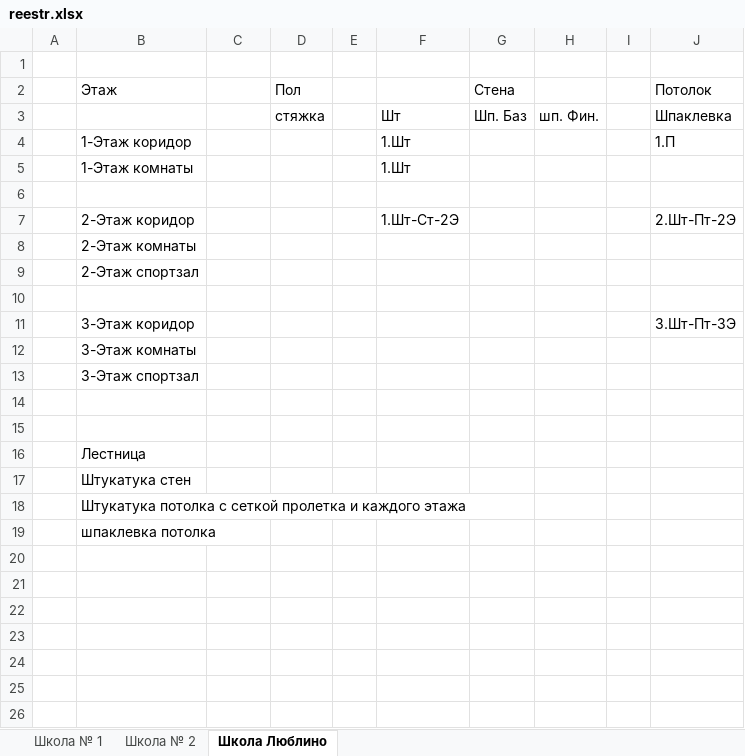
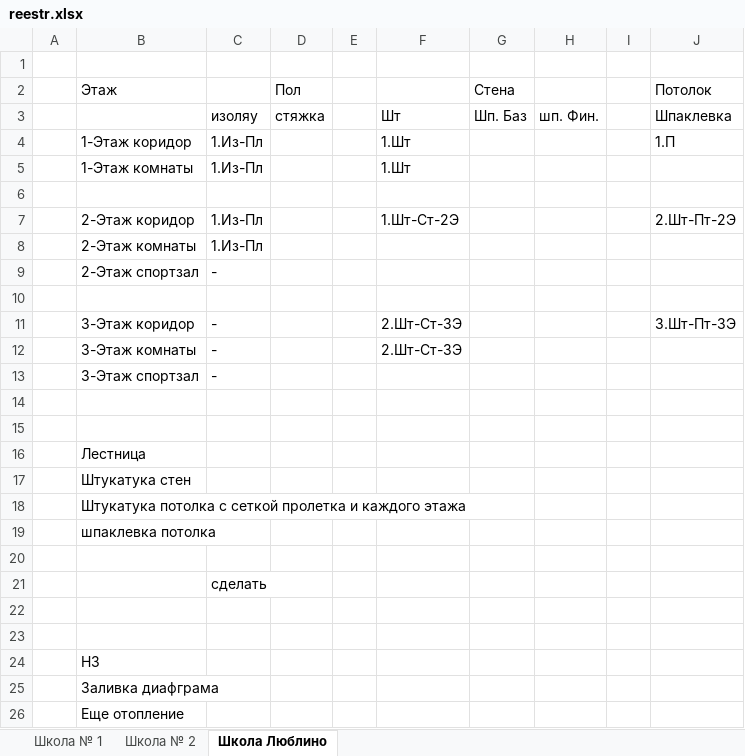
Before and after one commit to Ankkord/projects_schools-school_1-, an Excel workbook: reestr.xlsx, sheet Школа Люблино, drawn as a sheet; values as stored, in another font and other column widths than the file's, no cell formats; removed rows and columns are numbered as before the commit, all else as after; the diff names each change by its address in the sheet, - before the commit and + after, or states it on an @@ line.

```diff
--- a/reestr.xlsx (sheet Школа Люблино)
+++ b/reestr.xlsx (sheet Школа Люблино)
-C3: (empty)
+C3: изоляу
-C4:C5: (empty)
+C4:C5: 1.Из-Пл
-C7:C8: (empty)
+C7:C8: 1.Из-Пл
-C9: (empty)
+C9: -
-C11: (empty)
+C11: -
-F11: (empty)
+F11: 2.Шт-Ст-3Э
-row 12:  | 3-Этаж комнаты
-row 13:  | 3-Этаж спортзал
+row 12:  | 3-Этаж комнаты | - |  |  | 2.Шт-Ст-3Э
+row 13:  | 3-Этаж спортзал | -
+row 20: (empty)
+row 21:  |  | сделать
+row 22: (empty)
+row 23: (empty)
+row 24:  | НЗ
+row 25:  | Заливка диафграма
+row 26:  | Еще отопление
```
Also changed, not shown: sheet Школа № 2, cell formats, school_2/vor_spartac_2_floors.xlsx, school_lublino/lublino_KP.xlsx, 3 other files.
